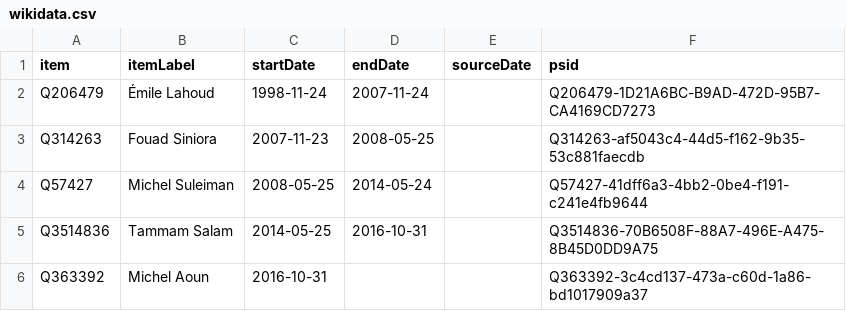
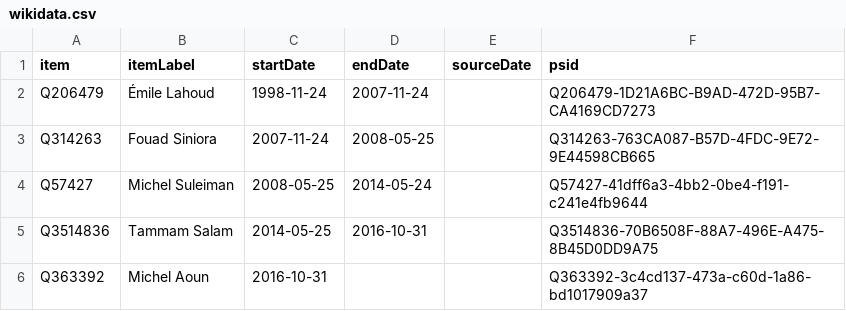
Before and after one commit to every-politician-scrapers/lebanon, a CSV file: sources/wpoffice/president/wikidata.csv, drawn as a sheet.

Commit message:
Compare external sources to Wikidata

```diff
--- a/sources/wpoffice/president/wikidata.csv
+++ b/sources/wpoffice/president/wikidata.csv
@@ -2,3 +2,3 @@ item,itemLabel,startDate,endDate,sourceDate,psid
 Q206479,Émile Lahoud,1998-11-24,2007-11-24,,Q206479-1D21A6BC-B9AD-472D-95B7-CA4169CD7273
-Q314263,Fouad Siniora,2007-11-23,2008-05-25,,Q314263-af5043c4-44d5-f162-9b35-53c881faecdb
+Q314263,Fouad Siniora,2007-11-24,2008-05-25,,Q314263-763CA087-B57D-4FDC-9E72-9E44598CB665
 Q57427,Michel Suleiman,2008-05-25,2014-05-24,,Q57427-41dff6a3-4bb2-0be4-f191-c241e4fb9644
```
Also changed, not shown: sources/wpoffice/defence-minister/wikidata.csv, sources/wpoffice/foreign-minister/diff.csv, 7 other files.
